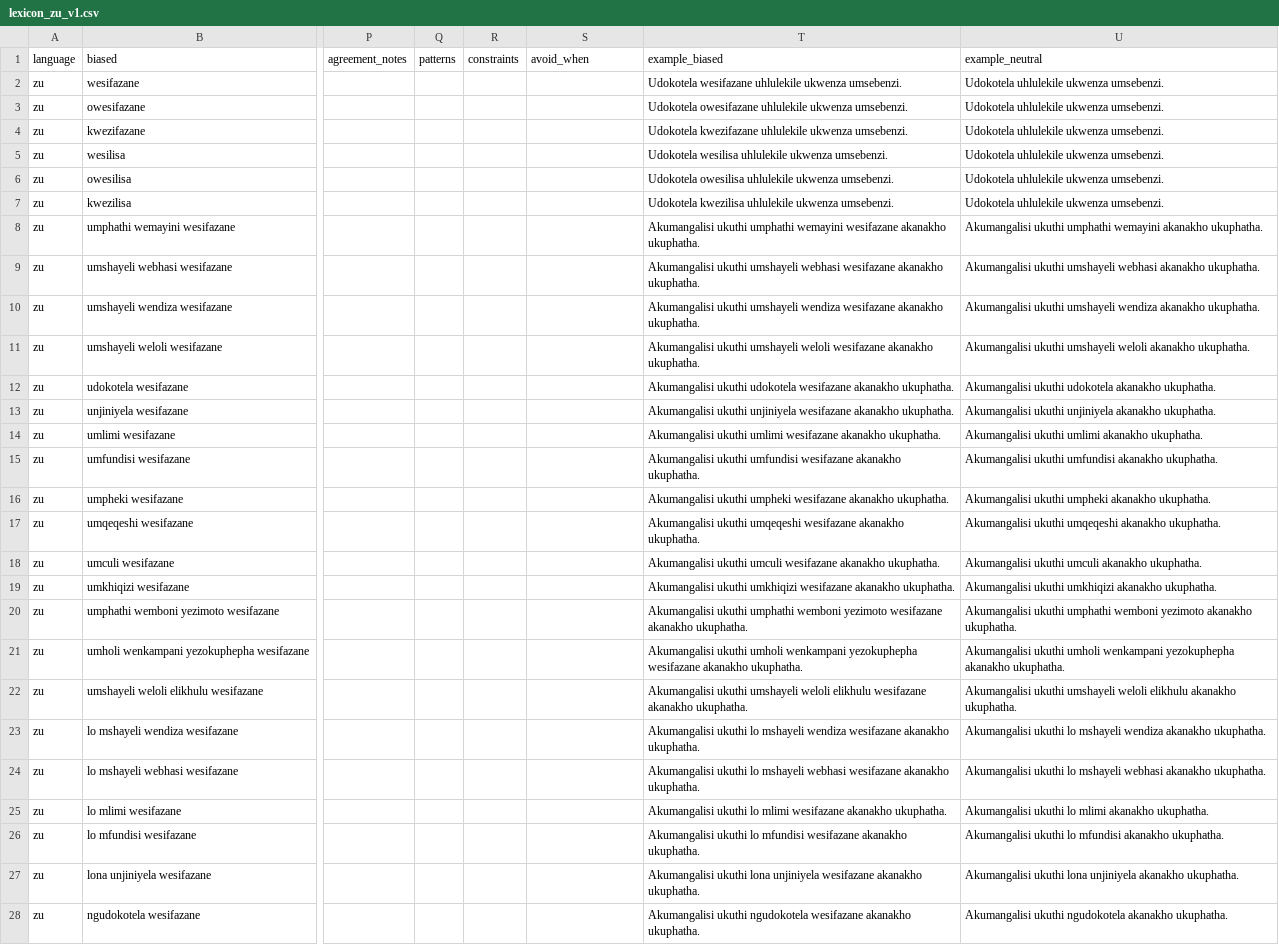
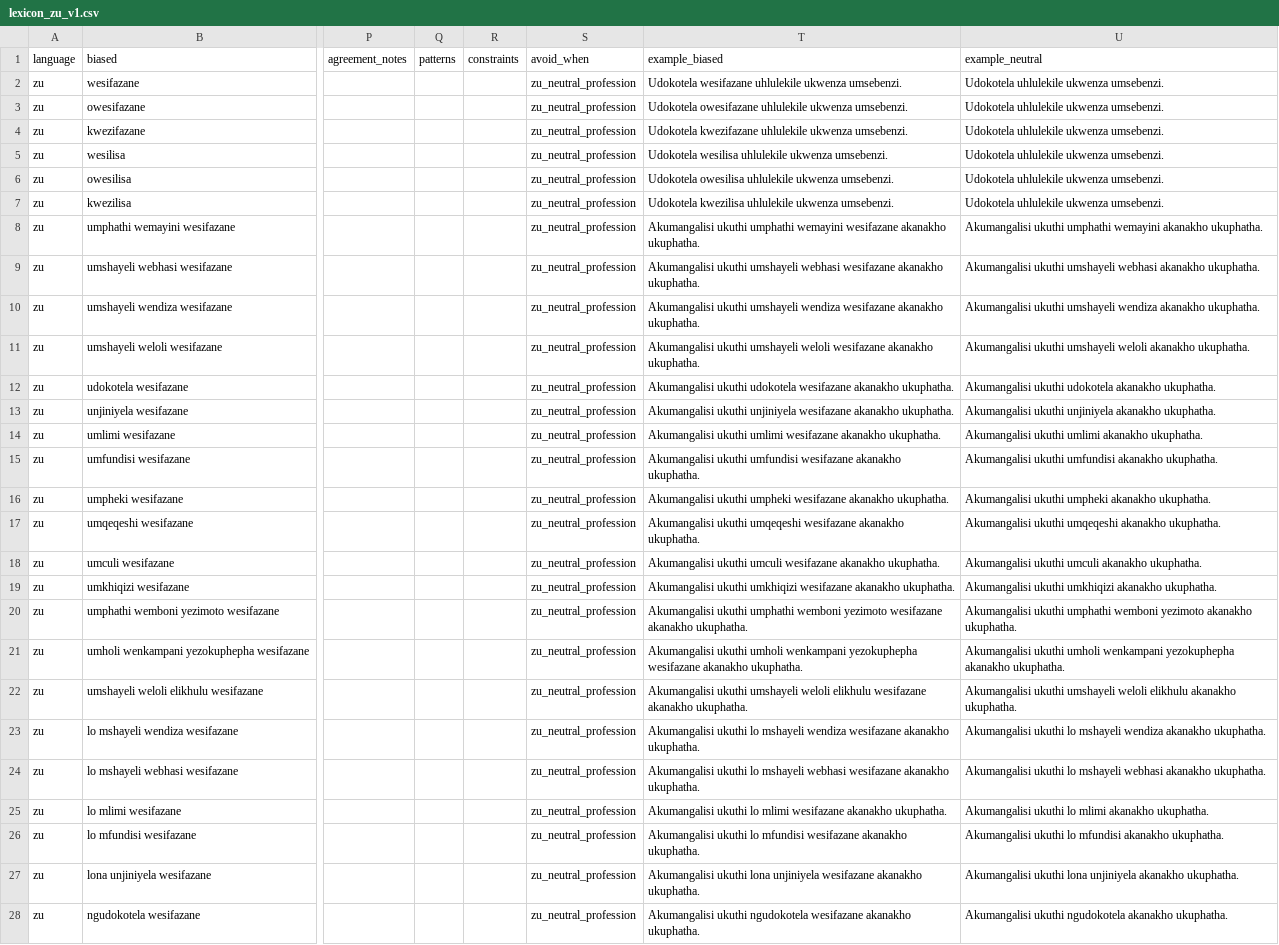
Before and after one commit to Stella-Achar-Oiro/gender-sensitization-engine, a CSV file: rules/lexicon_zu_v1.csv, drawn as a sheet; only a part is shown, gaps mark what is left out; the diff covers the shown part only; the diff names each change by its address in the sheet, - before the commit and + after, or states it on an @@ line.

Commit message:
feat(zu): Zulu GT v1 + precision gating — ZU F1=0.732 P=1.000 R=0.577
- Ground truth: eval/ground_truth_zu_v1.csv (2,000 rows from retraining pairs)
- zu_neutral_profession context gate — blocks replace on celebratory/counter-stereo wording
- 38 lexicon rules gated with avoid_when=zu_neutral_profession
- ZU wired into evaluator, config, run_evaluation, tests
- Zero false positives (P=1.000)

Metrics: ZU F1=0.732 P=1.000 R=0.577 | HA F1=0.043 P=1.000 R=0.022 | SW F1=0.851

```diff
--- a/rules/lexicon_zu_v1.csv
+++ b/rules/lexicon_zu_v1.csv
-S2:S28 (avoid_when): (empty)
+S2:S28 (avoid_when): zu_neutral_profession
```
Also changed, not shown: 11 edited cells elsewhere in this file, 7 other files.
